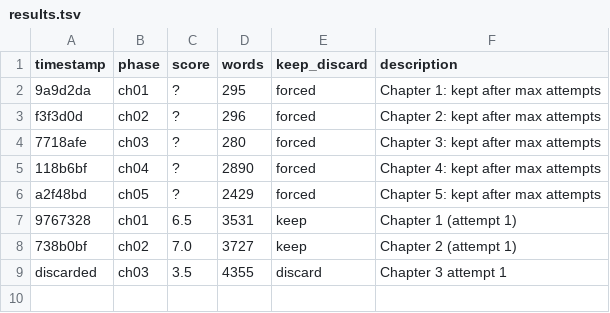
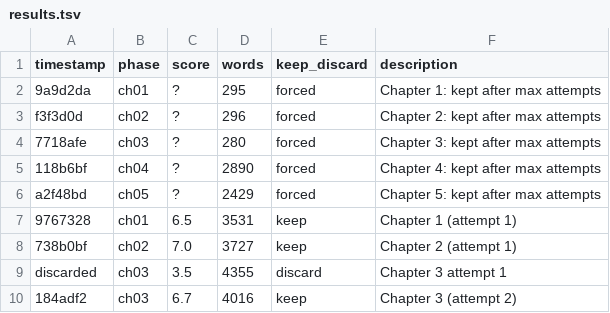
Before and after one commit to space-pirate-zero/autonovel, a TSV file: results.tsv, drawn as a sheet.

```diff
--- a/results.tsv
+++ b/results.tsv
@@ -9 +9,2 @@ a2f48bd	ch05	?	2429	forced	Chapter 5: kept after max attempts
 discarded	ch03	3.5	4355	discard	Chapter 3 attempt 1
+184adf2	ch03	6.7	4016	keep	Chapter 3 (attempt 2)
```
Also changed, not shown: 2 other files.
